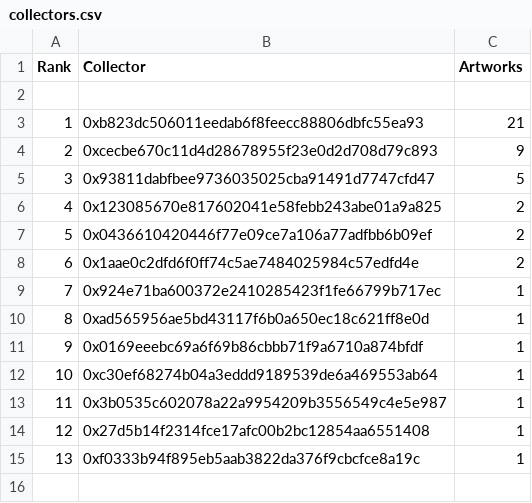
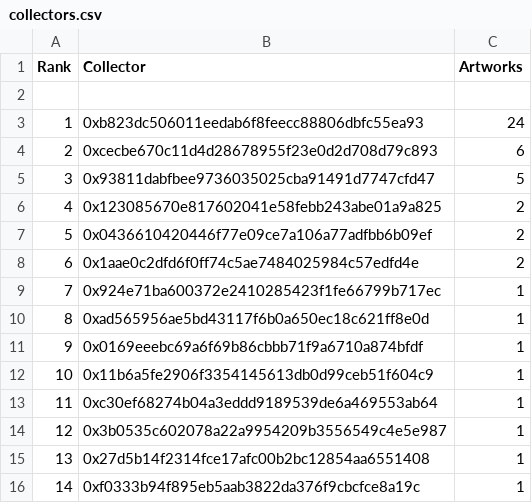
Before and after one commit to JohnOrionYoung/JOYhotPotato, a CSV file: src/python/collectors.csv, drawn as a sheet; addresses are those after the commit; the diff names each change by its address in the sheet, - before the commit and + after, or states it on an @@ line.

Commit message:
update

```diff
--- a/src/python/collectors.csv
+++ b/src/python/collectors.csv
-C3 (Artworks): 21
+C3 (Artworks): 24
-C4 (Artworks): 9
+C4 (Artworks): 6
+row 12: 10 | 0x11b6a5fe2906f3354145613db0d99ceb51f604c9 | 1
@@ column A (Rank) renumbered from row 13 down @@
```
